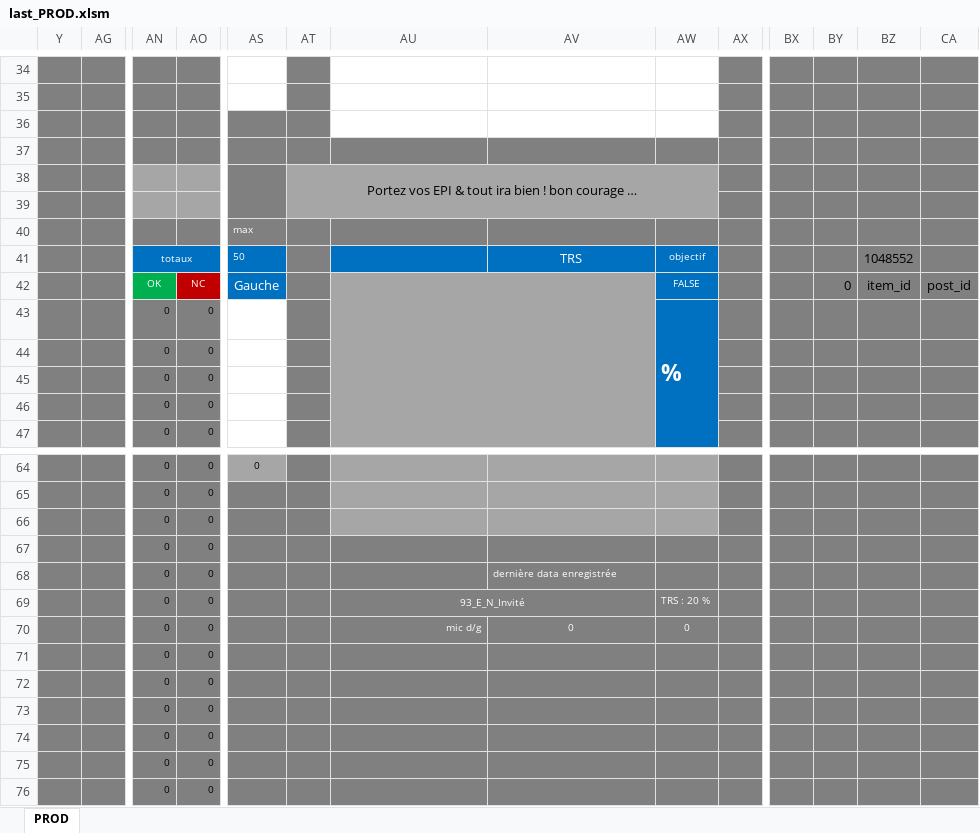
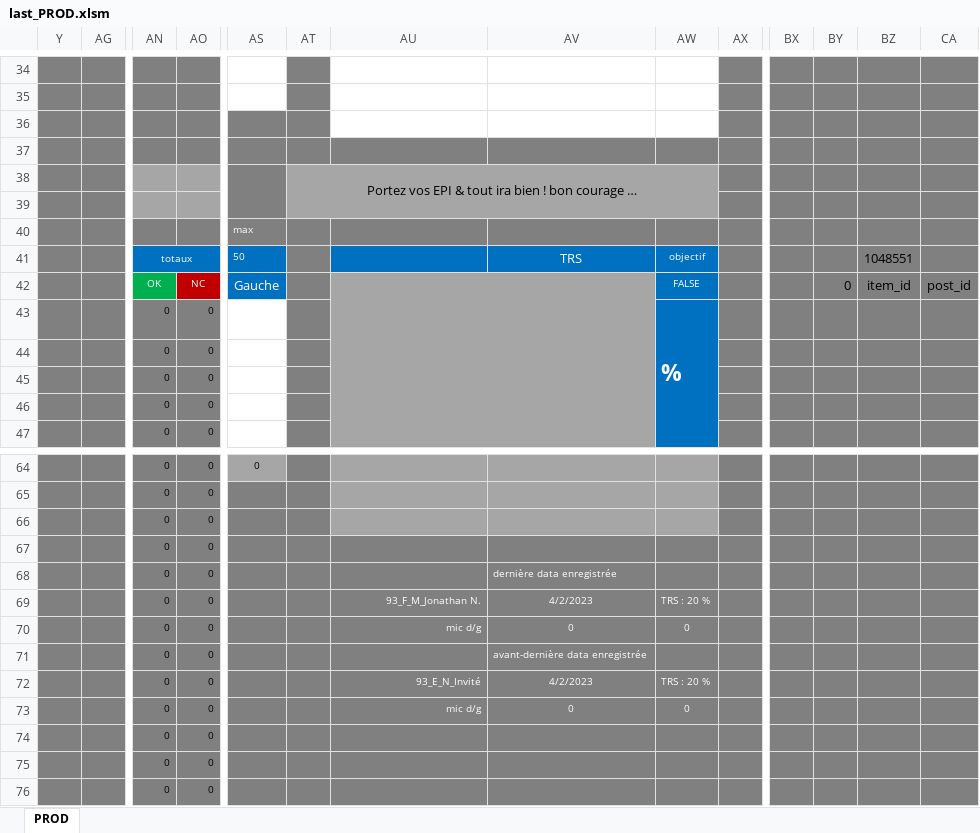
Before and after one commit to NicoWithManyO/sgq, an Excel workbook: last_PROD.xlsm, sheet PROD, drawn as a sheet; only a part is shown, gaps mark what is left out; values as stored, in another font and other column widths than the file's, no borders; charts and pictures and conditional formats not drawn; removed rows and columns are numbered as before the commit, all else as after; rows hold the shown columns only; the diff names each change by its address in the sheet, - before the commit and + after, or states it on an @@ line.

```diff
--- a/last_PROD.xlsm (sheet PROD)
+++ b/last_PROD.xlsm (sheet PROD)
-BZ41: 1048552
+BZ41: 1048551
-AU69: 93_E_N_Invité
+AU69: 93_F_M_Jonathan N.
-AU69 alignment: center
+AU69 alignment: right
-AU69:AV69 merged
-AV69: (empty)
+AV69: 4/2/2023
-AV71: (empty)
+AV71: avant-dernière data enregistrée
-row 72:  |  | 0 | 0
-row 73:  |  | 0 | 0
+row 72:  |  | 0 | 0 |  |  | 93_E_N_Invité | 4/2/2023 | TRS : 20 %
+row 73:  |  | 0 | 0 |  |  | mic d/g | 0 | 0
```
Also changed, not shown: formulas that keep their value, charts or pictures, 3 other files.
